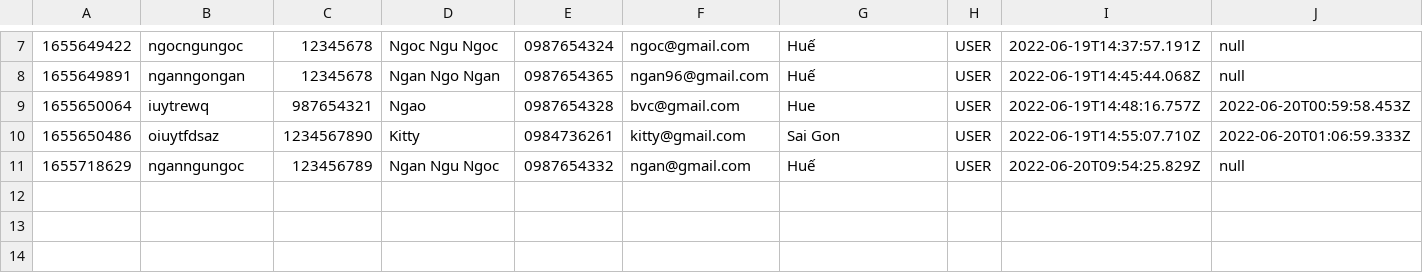
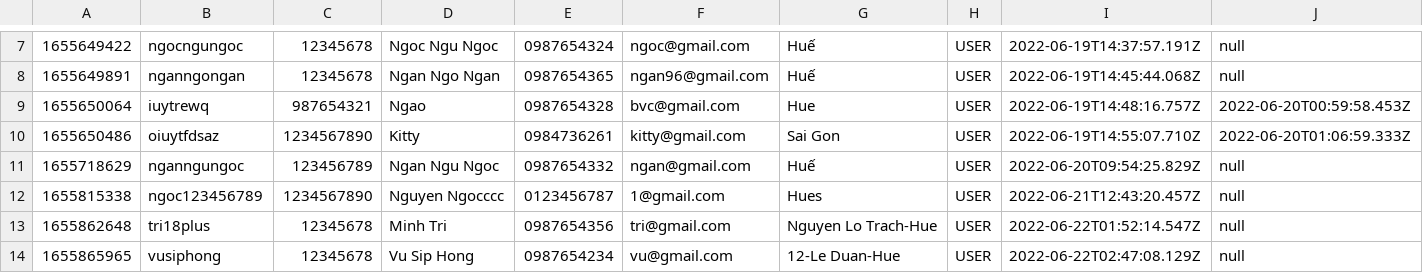
Before and after one commit to VoDaiLoc/case-study-module2, a CSV file: fruit-shop-manager/data/users.csv, drawn as a sheet; only a part is shown, gaps mark what is left out; the diff names each change by its address in the sheet, - before the commit and + after, or states it on an @@ line.

```diff
--- a/fruit-shop-manager/data/users.csv
+++ b/fruit-shop-manager/data/users.csv
+row 12: 1655815338 | ngoc123456789 | 1234567890 | Nguyen Ngocccc | 0123456787 | 1@gmail.com | Hues | USER | 2022-06-21T12:43:20.457Z | null
+row 13: 1655862648 | tri18plus | 12345678 | Minh Tri | 0987654356 | tri@gmail.com | Nguyen Lo Trach-Hue | USER | 2022-06-22T01:52:14.547Z | null
+row 14: 1655865965 | vusiphong | 12345678 | Vu Sip Hong | 0987654234 | vu@gmail.com | 12-Le Duan-Hue | USER | 2022-06-22T02:47:08.129Z | null
```
Also changed, not shown: fruit-shop-manager/data/order-items.csv, fruit-shop-manager/data/products.csv, 17 other files.
